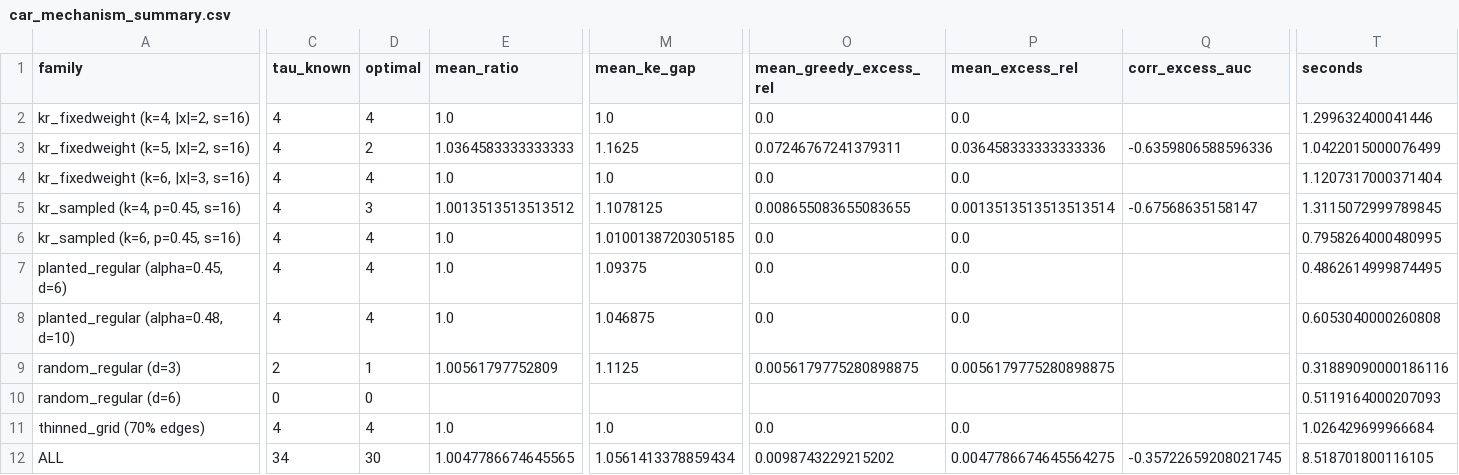
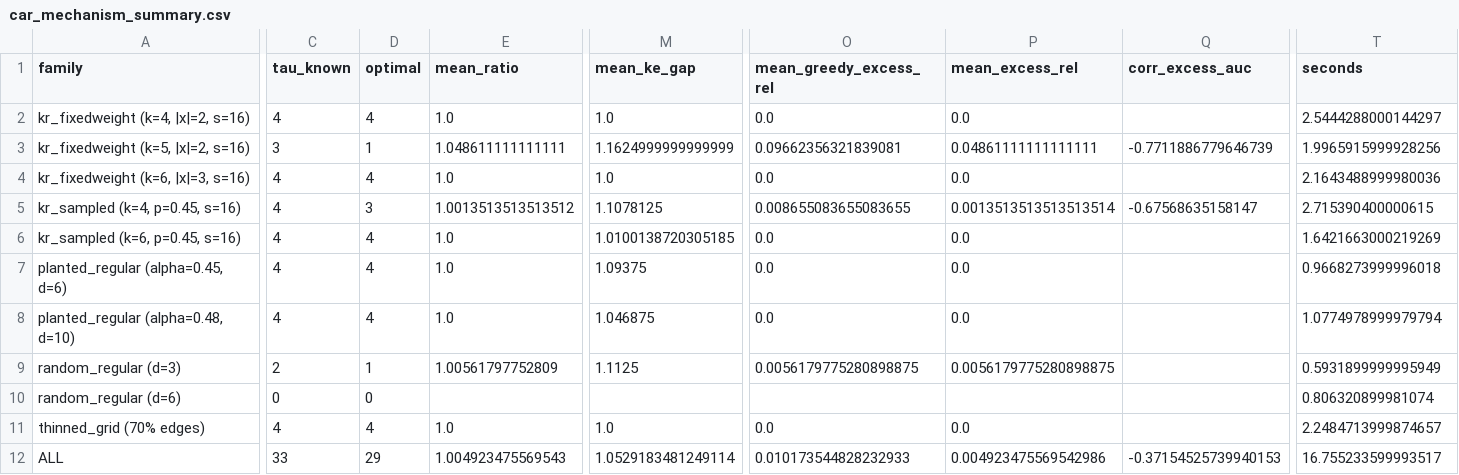
Before and after one commit to frankvegadelgado/salvador, a CSV file: car/car_mechanism_summary.csv, drawn as a sheet; only a part is shown, gaps mark what is left out; the diff covers the shown part only; the diff names each change by its address in the sheet, - before the commit and + after, or states it on an @@ line.

```diff
--- a/car/car_mechanism_summary.csv
+++ b/car/car_mechanism_summary.csv
-T2 (seconds): 1.299632400041446
+T2 (seconds): 2.5444288000144297
-C3 (tau_known): 4
+C3 (tau_known): 3
-D3 (optimal): 2
+D3 (optimal): 1
-E3 (mean_ratio): 1.0364583333333333
+E3 (mean_ratio): 1.048611111111111
-M3 (mean_ke_gap): 1.1625
+M3 (mean_ke_gap): 1.1624999999999999
-O3 (mean_greedy_excess_rel): 0.07246767241379311
+O3 (mean_greedy_excess_rel): 0.09662356321839081
-P3 (mean_excess_rel): 0.036458333333333336
+P3 (mean_excess_rel): 0.04861111111111111
-Q3 (corr_excess_auc): -0.6359806588596336
+Q3 (corr_excess_auc): -0.7711886779646739
-T3 (seconds): 1.0422015000076499
+T3 (seconds): 1.9965915999928256
-T4 (seconds): 1.1207317000371404
+T4 (seconds): 2.1643488999980036
-T5 (seconds): 1.3115072999789845
+T5 (seconds): 2.715390400000615
-T6 (seconds): 0.7958264000480995
+T6 (seconds): 1.6421663000219269
-T7 (seconds): 0.4862614999874495
+T7 (seconds): 0.9668273999996018
-T8 (seconds): 0.6053040000260808
+T8 (seconds): 1.0774978999979794
-T9 (seconds): 0.31889090000186116
+T9 (seconds): 0.5931899999995949
-T10 (seconds): 0.5119164000207093
+T10 (seconds): 0.806320899981074
-T11 (seconds): 1.026429699966684
+T11 (seconds): 2.2484713999874657
-C12 (tau_known): 34
+C12 (tau_known): 33
-D12 (optimal): 30
+D12 (optimal): 29
-E12 (mean_ratio): 1.0047786674645565
+E12 (mean_ratio): 1.004923475569543
-M12 (mean_ke_gap): 1.0561413378859434
+M12 (mean_ke_gap): 1.0529183481249114
-O12 (mean_greedy_excess_rel): 0.0098743229215202
+O12 (mean_greedy_excess_rel): 0.010173544828232933
-P12 (mean_excess_rel): 0.0047786674645564275
+P12 (mean_excess_rel): 0.004923475569542986
-Q12 (corr_excess_auc): -0.35722659208021745
+Q12 (corr_excess_auc): -0.37154525739940153
-T12 (seconds): 8.518701800116105
+T12 (seconds): 16.755233599993517
```
Also changed, not shown: 4 edited cells elsewhere in this file, car/car_c1_components.csv, car/car_c1_components_summary.csv, 52 other files.
